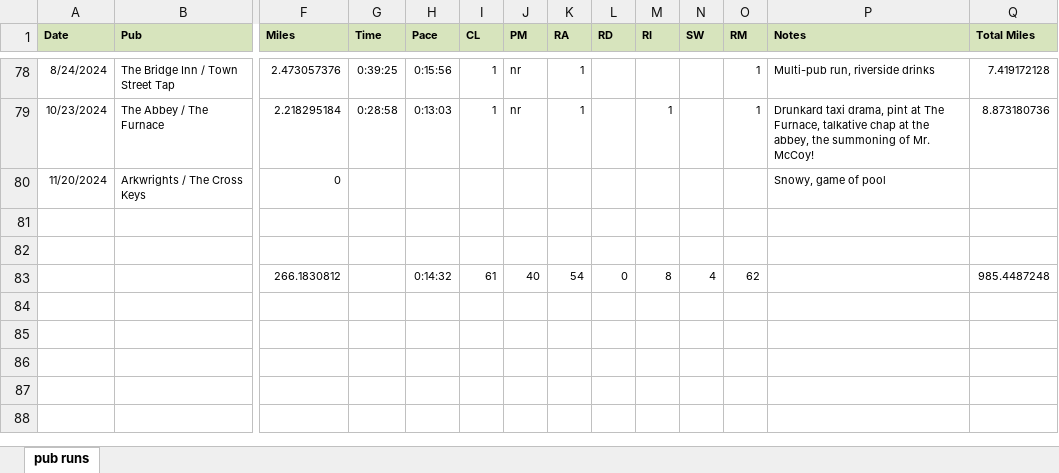
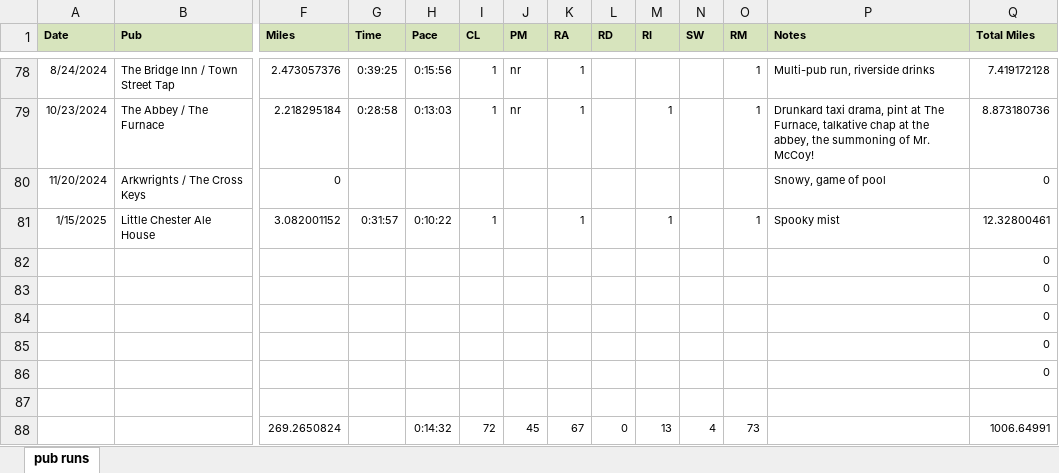
Before and after one commit to pubrunner/pubrunner.github.io, an Excel workbook: pubrun.xlsx, sheet pub runs, drawn as a sheet; only a part is shown, gaps mark what is left out; values as stored, in another font and other column widths than the file's, no borders; removed rows and columns are numbered as before the commit, all else as after; rows hold the shown columns only; the diff names each change by its address in the sheet, - before the commit and + after, or states it on an @@ line.

Commit message:
Add files via upload

```diff
--- a/pubrun.xlsx (sheet pub runs)
+++ b/pubrun.xlsx (sheet pub runs)
-Q80 (Total Miles): (empty)
+Q80 (Total Miles): 0
+row 81: 1/15/2025 | Little Chester Ale House | 3.082001152 | 0:31:57 | 0:10:22 | 1 |  | 1 |  | 1 |  | 1 | Spooky mist | 12.32800461
+row 82:  |  |  |  |  |  |  |  |  |  |  |  |  | 0
+row 83:  |  |  |  |  |  |  |  |  |  |  |  |  | 0
+row 84:  |  |  |  |  |  |  |  |  |  |  |  |  | 0
+row 85:  |  |  |  |  |  |  |  |  |  |  |  |  | 0
+row 86:  |  |  |  |  |  |  |  |  |  |  |  |  | 0
-row 88: (empty)
+row 88:  |  | 269.2650824 |  | 0:14:32 | 72 | 45 | 67 | 0 | 13 | 4 | 73 |  | 1006.64991
-row 83:  |  | 266.1830812 |  | 0:14:32 | 61 | 40 | 54 | 0 | 8 | 4 | 62 |  | 985.4487248
```
